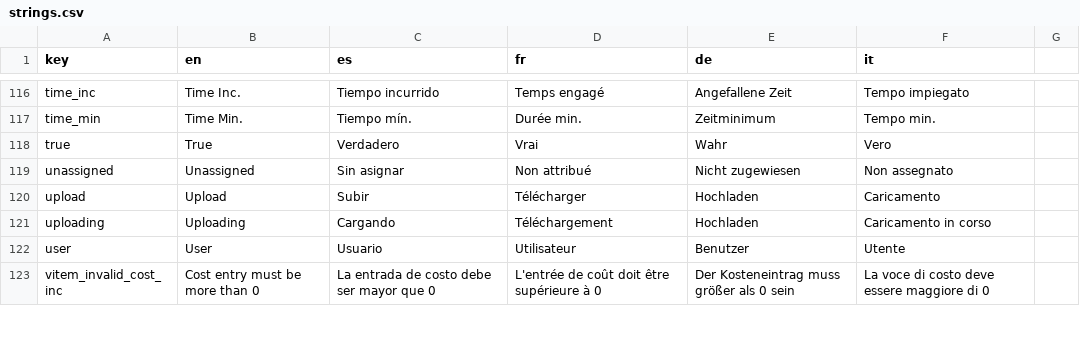
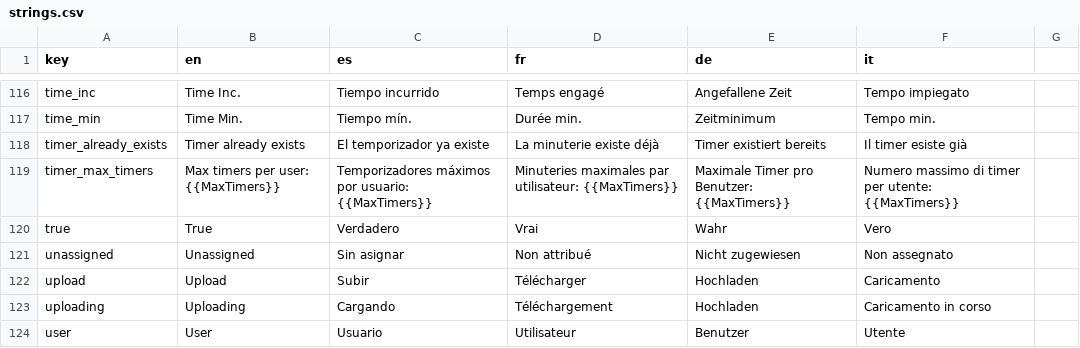
Before and after one commit to 0xor1/oak, a CSV file: Oak.I18n/strings.csv, drawn as a sheet; only a part is shown, gaps mark what is left out; the shorter side is filled out with more unchanged rows.

Commit message:
continue working on timereps

```diff
--- a/Oak.I18n/strings.csv
+++ b/Oak.I18n/strings.csv
@@ -147,2 +147,4 @@ time_inc,Time Inc.,Tiempo incurrido,Temps engagé,Angefallene Zeit,Tempo impiega
 time_min,Time Min.,Tiempo mín.,Durée min.,Zeitminimum,Tempo min.
+timer_already_exists,Timer already exists,El temporizador ya existe,La minuterie existe déjà,Timer existiert bereits,Il timer esiste già
+timer_max_timers,Max timers per user: {{MaxTimers}},Temporizadores máximos por usuario: {{MaxTimers}},Minuteries maximales par utilisateur: {{MaxTimers}},Maximale Timer pro Benutzer: {{MaxTimers}},Numero massimo di timer per utente: {{MaxTimers}}
 true,True,Verdadero,Vrai,Wahr,Vero
```
Also changed, not shown: 12 other files.
